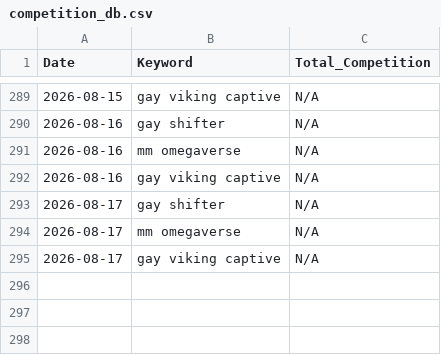
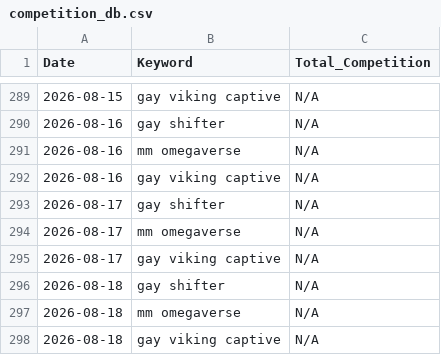
Before and after one commit to Detectiveyee/kdp-backend-data, a CSV file: competition_db.csv, drawn as a sheet; only a part is shown, gaps mark what is left out; the diff names each change by its address in the sheet, - before the commit and + after, or states it on an @@ line.

Commit message:
Daily Market Data Update: Tue Aug 18 08:35:12 UTC 2026

```diff
--- a/competition_db.csv
+++ b/competition_db.csv
+row 296: 2026-08-18 | gay shifter | N/A
+row 297: 2026-08-18 | mm omegaverse | N/A
+row 298: 2026-08-18 | gay viking captive | N/A
```
Also changed, not shown: bsr_history_db.csv.
